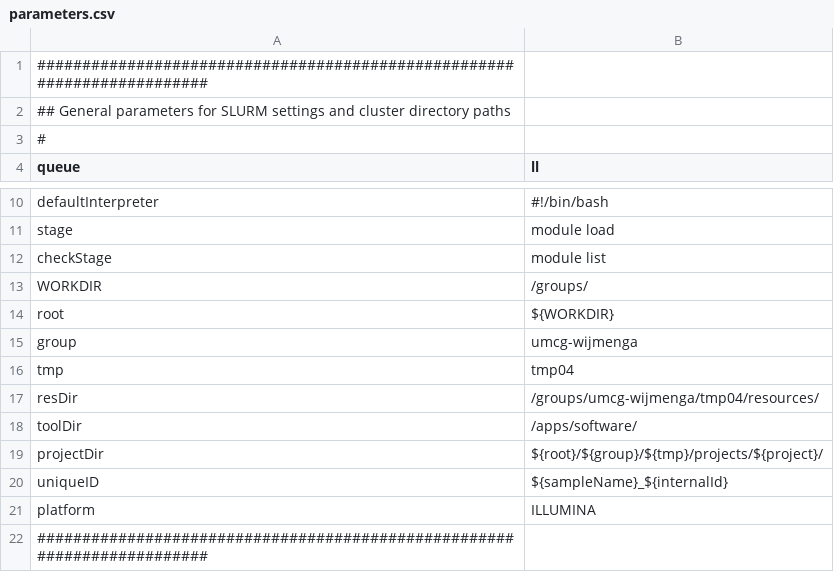
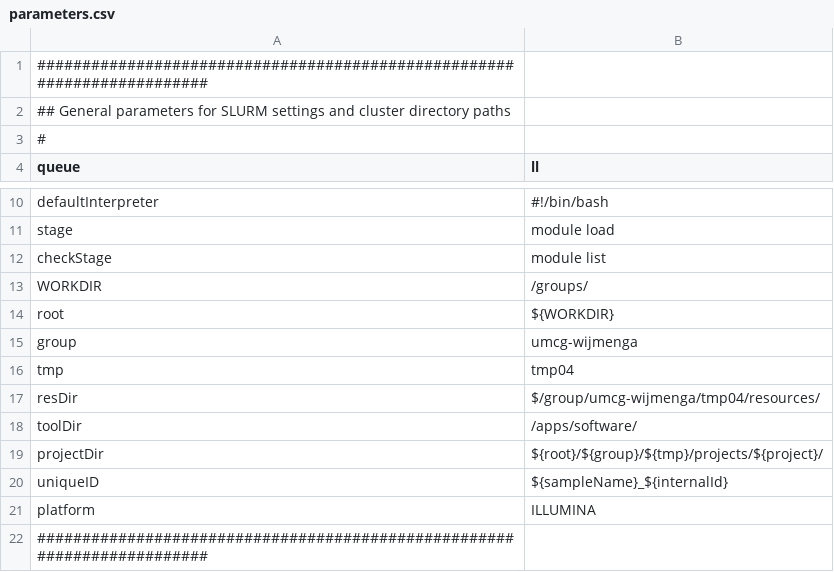
Before and after one commit to molgenis/molgenis-pipelines, a CSV file: compute5/Public_RNA-seq_QC/parameters.csv, drawn as a sheet; only a part is shown, gaps mark what is left out.

```diff
--- a/compute5/Public_RNA-seq_QC/parameters.csv
+++ b/compute5/Public_RNA-seq_QC/parameters.csv
@@ -16,3 +16,3 @@ group,umcg-wijmenga
 tmp,tmp04
-resDir,/groups/umcg-wijmenga/tmp04/resources/
+resDir,$/group/umcg-wijmenga/tmp04/resources/
 toolDir,/apps/software/
```
Also changed, not shown: 1 other file.
